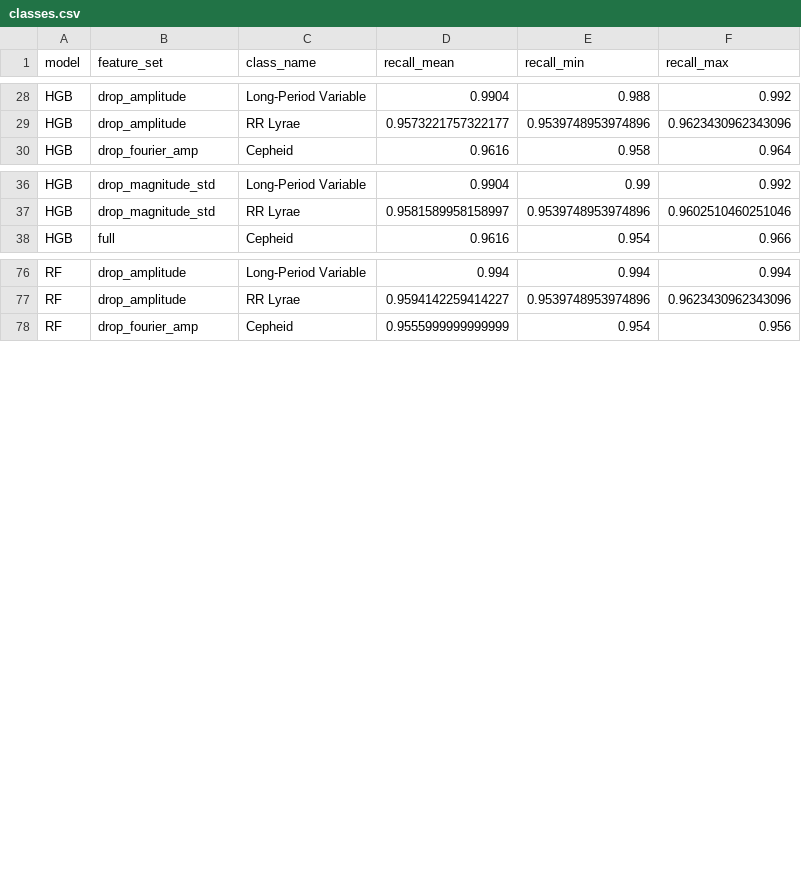
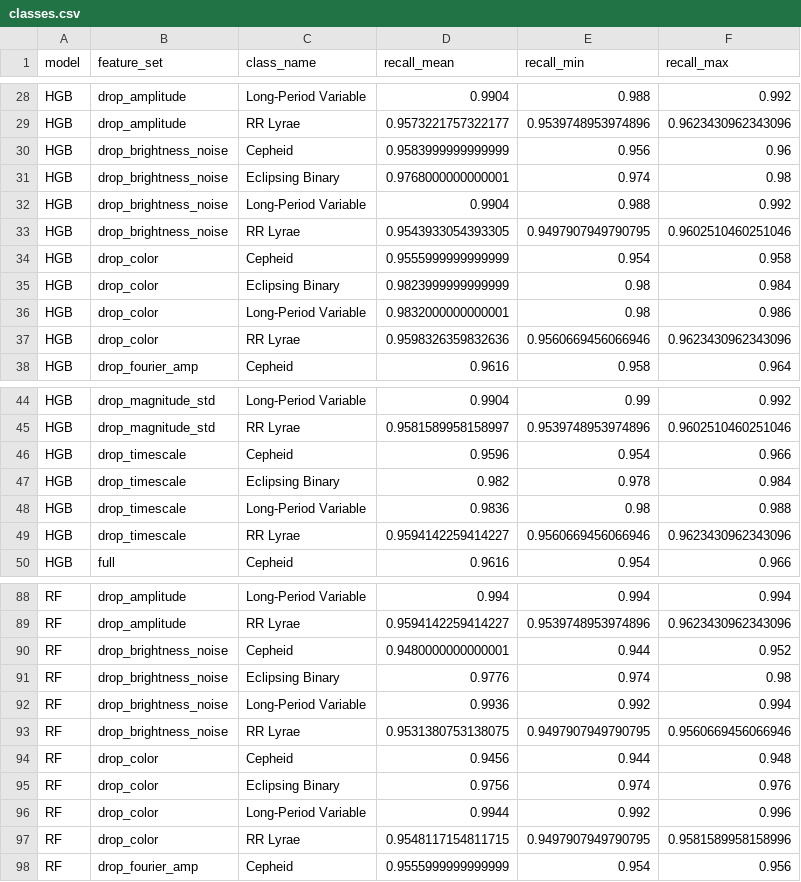
Before and after one commit to sumaitate/gaia-varstars, a CSV file: models/gaia_classification/classes.csv, drawn as a sheet; only a part is shown, gaps mark what is left out; the diff covers the shown part only.

```diff
--- a/models/gaia_classification/classes.csv
+++ b/models/gaia_classification/classes.csv
@@ -29,2 +29,10 @@ HGB,drop_amplitude,Long-Period Variable,0.9904,0.988,0.992
 HGB,drop_amplitude,RR Lyrae,0.9573221757322177,0.9539748953974896,0.9623430962343096
+HGB,drop_brightness_noise,Cepheid,0.9583999999999999,0.956,0.96
+HGB,drop_brightness_noise,Eclipsing Binary,0.9768000000000001,0.974,0.98
+HGB,drop_brightness_noise,Long-Period Variable,0.9904,0.988,0.992
+HGB,drop_brightness_noise,RR Lyrae,0.9543933054393305,0.9497907949790795,0.9602510460251046
+HGB,drop_color,Cepheid,0.9555999999999999,0.954,0.958
+HGB,drop_color,Eclipsing Binary,0.9823999999999999,0.98,0.984
+HGB,drop_color,Long-Period Variable,0.9832000000000001,0.98,0.986
+HGB,drop_color,RR Lyrae,0.9598326359832636,0.9560669456066946,0.9623430962343096
 HGB,drop_fourier_amp,Cepheid,0.9616,0.958,0.964
@@ -37,2 +45,6 @@ HGB,drop_magnitude_std,Long-Period Variable,0.9904,0.99,0.992
 HGB,drop_magnitude_std,RR Lyrae,0.9581589958158997,0.9539748953974896,0.9602510460251046
+HGB,drop_timescale,Cepheid,0.9596,0.954,0.966
+HGB,drop_timescale,Eclipsing Binary,0.982,0.978,0.984
+HGB,drop_timescale,Long-Period Variable,0.9836,0.98,0.988
+HGB,drop_timescale,RR Lyrae,0.9594142259414227,0.9560669456066946,0.9623430962343096
 HGB,full,Cepheid,0.9616,0.954,0.966
@@ -77,2 +89,10 @@ RF,drop_amplitude,Long-Period Variable,0.994,0.994,0.994
 RF,drop_amplitude,RR Lyrae,0.9594142259414227,0.9539748953974896,0.9623430962343096
+RF,drop_brightness_noise,Cepheid,0.9480000000000001,0.944,0.952
+RF,drop_brightness_noise,Eclipsing Binary,0.9776,0.974,0.98
+RF,drop_brightness_noise,Long-Period Variable,0.9936,0.992,0.994
+RF,drop_brightness_noise,RR Lyrae,0.9531380753138075,0.9497907949790795,0.9560669456066946
+RF,drop_color,Cepheid,0.9456,0.944,0.948
+RF,drop_color,Eclipsing Binary,0.9756,0.974,0.976
+RF,drop_color,Long-Period Variable,0.9944,0.992,0.996
+RF,drop_color,RR Lyrae,0.9548117154811715,0.9497907949790795,0.9581589958158996
 RF,drop_fourier_amp,Cepheid,0.9555999999999999,0.954,0.956
```
Also changed, not shown: 4 added rows elsewhere in this file, models/cv.csv, models/gaia_classification/importance_folds.csv, 20 other files.
